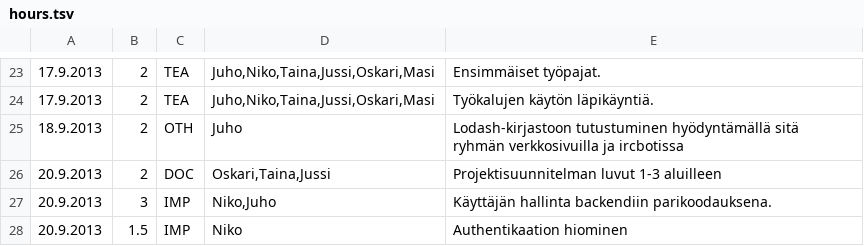
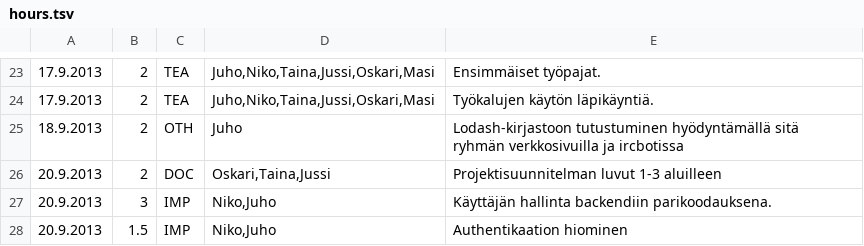
Before and after one commit to Deraen/skillproject, a TSV file: hours.tsv, drawn as a sheet; only a part is shown, gaps mark what is left out.

Commit message:
Update hours.tsv

```diff
--- a/hours.tsv
+++ b/hours.tsv
@@ -27,2 +27,2 @@
 20.9.2013	3	IMP	Niko,Juho	Käyttäjän hallinta backendiin parikoodauksena.
-20.9.2013	1.5	IMP	Niko	Authentikaation hiominen
+20.9.2013	1.5	IMP	Niko,Juho	Authentikaation hiominen
```
